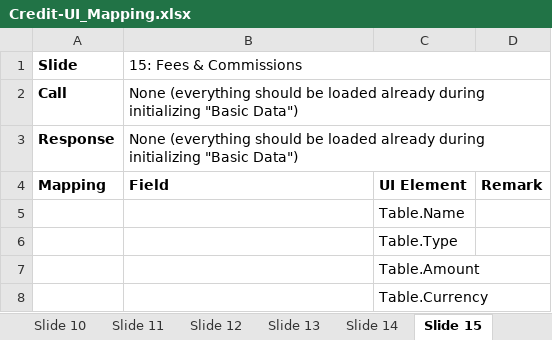
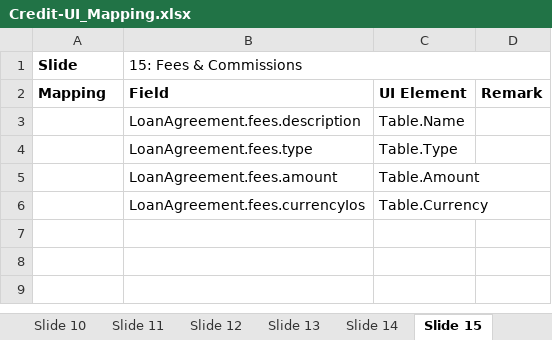
Before and after one commit to Mangosoft-team/Demo, an Excel workbook: Documentation/Credit-UI_Mapping.xlsx, sheet Slide 15, drawn as a sheet; values as stored, in another font and other column widths than the file's, no borders; removed rows and columns are numbered as before the commit, all else as after; the diff names each change by its address in the sheet, - before the commit and + after, or states it on an @@ line.

Commit message:
#implement new GET features for Slide 1-21 new database with var-coupon on loan id=2 cred-fac id=38

```diff
--- a/Documentation/Credit-UI_Mapping.xlsx (sheet Slide 15)
+++ b/Documentation/Credit-UI_Mapping.xlsx (sheet Slide 15)
-row 2: Call | None (everything should be loaded already during initializing "Basic Data")
-row 3: Response | None (everything should be loaded already during initializing "Basic Data")
-B3 (15: Fees & Commissions): (empty)
+B3 (15: Fees & Commissions): LoanAgreement.fees.description
-B4 (15: Fees & Commissions): (empty)
+B4 (15: Fees & Commissions): LoanAgreement.fees.type
-B5 (15: Fees & Commissions): (empty)
+B5 (15: Fees & Commissions): LoanAgreement.fees.amount
-B6 (15: Fees & Commissions): (empty)
+B6 (15: Fees & Commissions): LoanAgreement.fees.currencyIos
```
Also changed, not shown: sheet Slide 14, sheet Slide 12, sheet Slide 16, sheet Slide 17, sheet Content, other sheet tabs, 4 other files.
